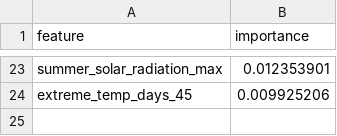
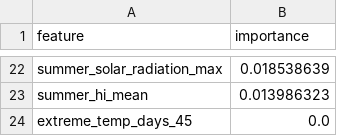
Before and after one commit to Aadityasingh0709/taap-chetna, a CSV file: ml/models/feature_importance.csv, drawn as a sheet; only a part is shown, gaps mark what is left out; addresses are those after the commit; the diff covers the shown part only; the diff names each change by its address in the sheet, - before the commit and + after, or states it on an @@ line.

```diff
--- a/ml/models/feature_importance.csv
+++ b/ml/models/feature_importance.csv
-B22 (importance): 0.012353901
+B22 (importance): 0.018538639
+row 23: summer_hi_mean | 0.013986323
-B24 (importance): 0.009925206
+B24 (importance): 0.0
```
Also changed, not shown: 11 added rows, 12 removed rows and 9 edited cells elsewhere in this file, ml/models/predictions_test.csv, state_year_heat_health_training_dataset.csv, 13 other files.
